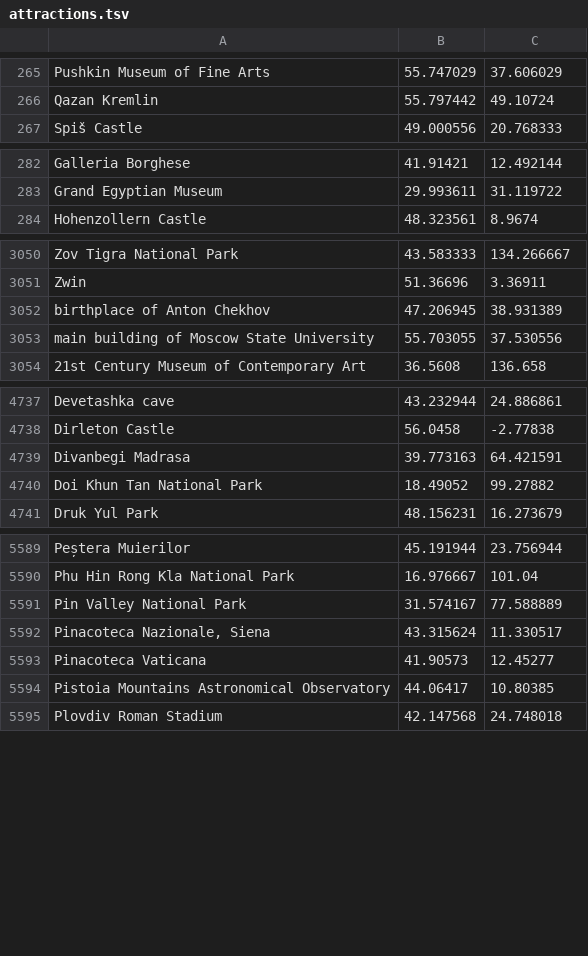
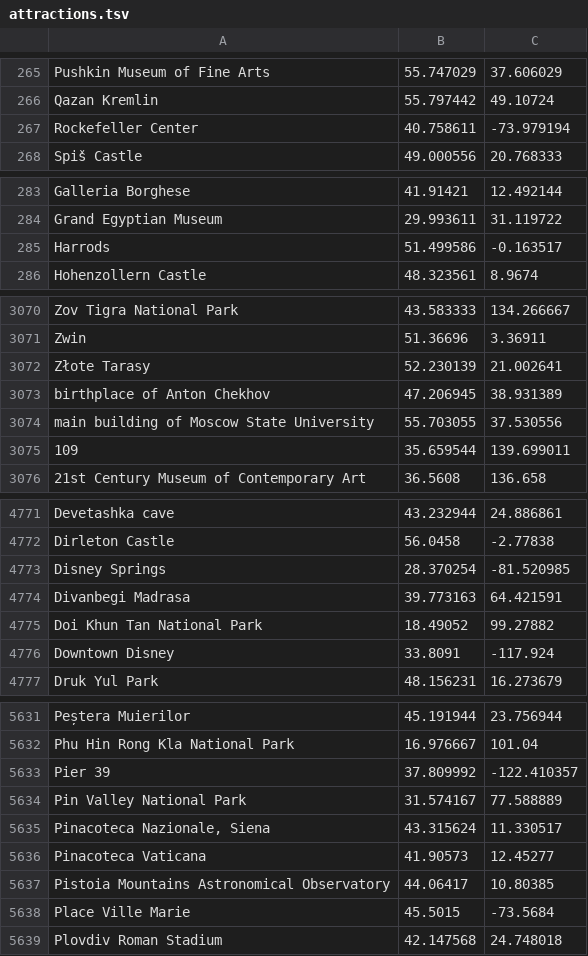
Before and after one commit to rlorenzo/triptape, a TSV file: resources/gazetteer/attractions.tsv, drawn as a sheet; only a part is shown, gaps mark what is left out; the diff covers the shown part only; the diff names each change by its address in the sheet, - before the commit and + after, or states it on an @@ line.

Commit message:
fix(hero): glide Ken Burns (no zoompan jitter), single-pass assembly (no multi-generation blur), landmass map card, collages + longer film, closing map recap + places card, embedded user captions, ship place-overrides, Jewel gazetteer class (code-review-loop clean)

```diff
--- a/resources/gazetteer/attractions.tsv
+++ b/resources/gazetteer/attractions.tsv
+row 267: Rockefeller Center | 40.758611 | -73.979194
+row 285: Harrods | 51.499586 | -0.163517
+row 3072: Złote Tarasy | 52.230139 | 21.002641
+row 3075: 109 | 35.659544 | 139.699011
+row 4773: Disney Springs | 28.370254 | -81.520985
+row 4776: Downtown Disney | 33.8091 | -117.924
+row 5633: Pier 39 | 37.809992 | -122.410357
+row 5638: Place Ville Marie | 45.5015 | -73.5684
```
Also changed, not shown: 40 added rows and 1 removed row elsewhere in this file, 18 other files.
